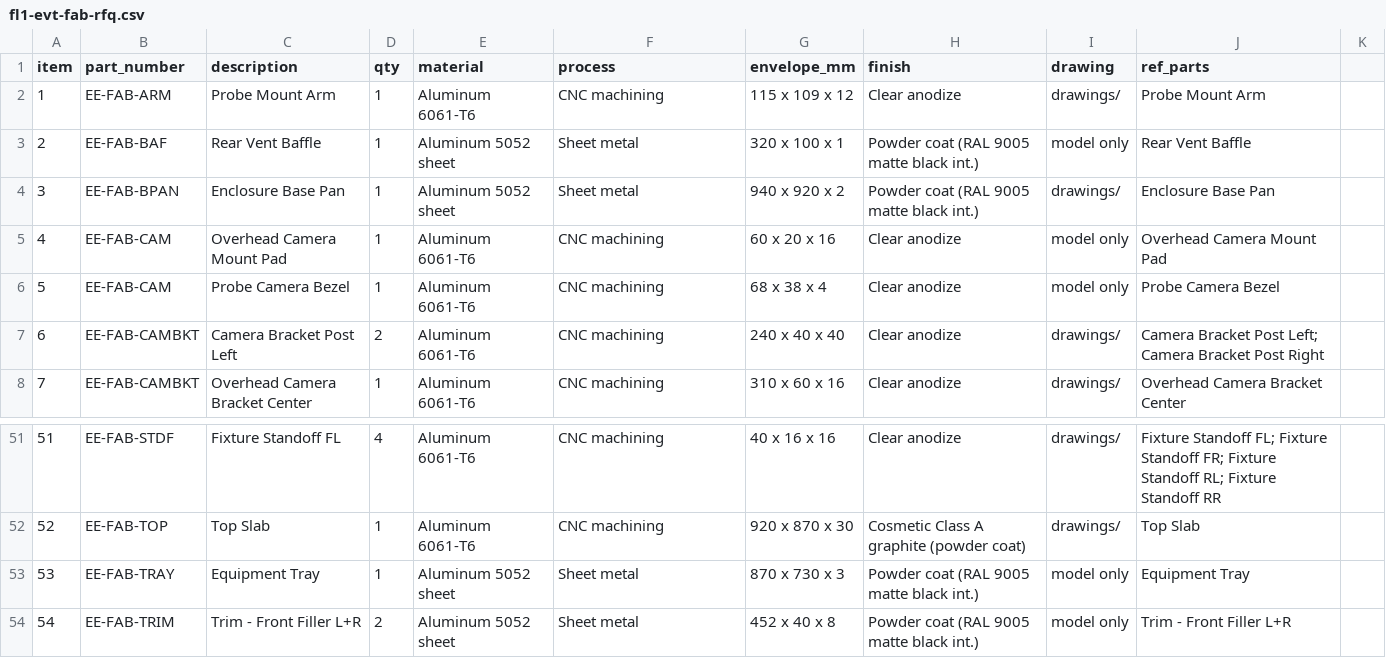
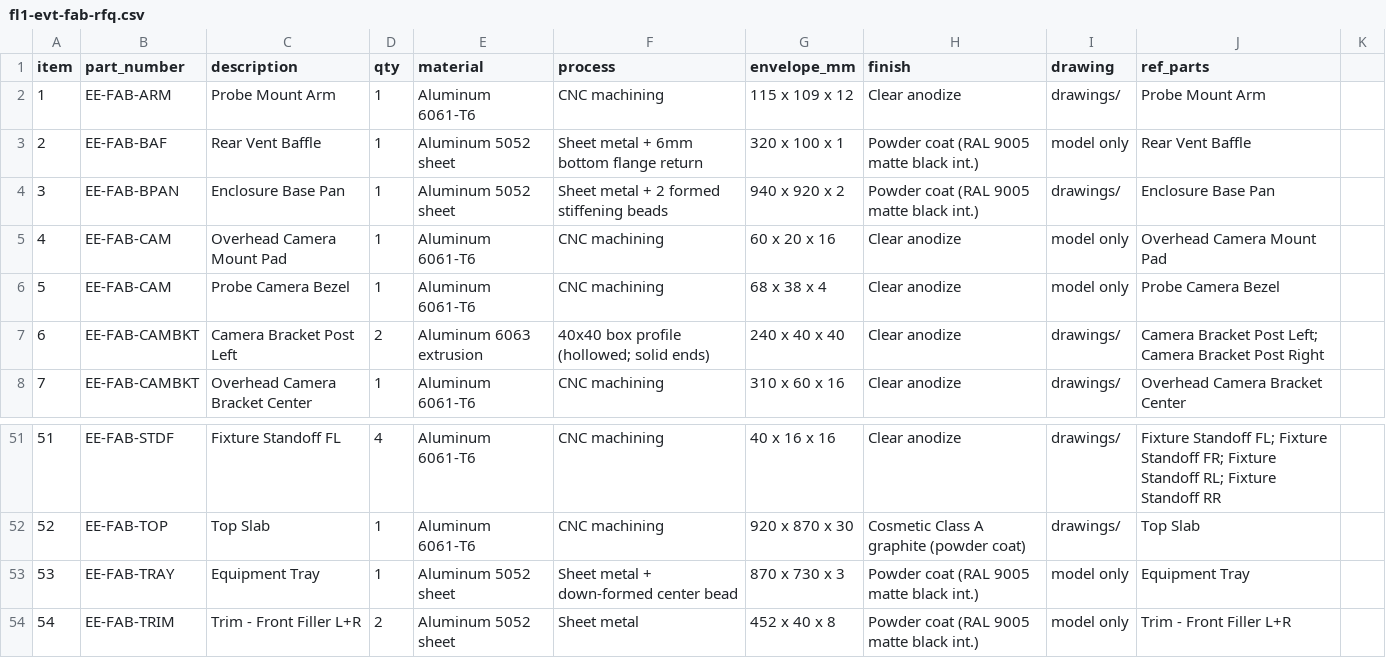
Before and after one commit to jackalkahwati/EE-lab, a CSV file: docs/rfq/fl1-evt-fab-rfq.csv, drawn as a sheet; only a part is shown, gaps mark what is left out.

```diff
--- a/docs/rfq/fl1-evt-fab-rfq.csv
+++ b/docs/rfq/fl1-evt-fab-rfq.csv
@@ -2,7 +2,7 @@ item,part_number,description,qty,material,process,envelope_mm,finish,drawing,ref
 1,EE-FAB-ARM,Probe Mount Arm,1,Aluminum 6061-T6,CNC machining,115 x 109 x 12,Clear anodize,drawings/,Probe Mount Arm
-2,EE-FAB-BAF,Rear Vent Baffle,1,Aluminum 5052 sheet,Sheet metal,320 x 100 x 1,Powder coat (RAL 9005 matte black int.),model only,Rear Vent Baffle
-3,EE-FAB-BPAN,Enclosure Base Pan,1,Aluminum 5052 sheet,Sheet metal,940 x 920 x 2,Powder coat (RAL 9005 matte black int.),drawings/,Enclosure Base Pan
+2,EE-FAB-BAF,Rear Vent Baffle,1,Aluminum 5052 sheet,Sheet metal + 6mm bottom flange return,320 x 100 x 1,Powder coat (RAL 9005 matte black int.),model only,Rear Vent Baffle
+3,EE-FAB-BPAN,Enclosure Base Pan,1,Aluminum 5052 sheet,Sheet metal + 2 formed stiffening beads,940 x 920 x 2,Powder coat (RAL 9005 matte black int.),drawings/,Enclosure Base Pan
 4,EE-FAB-CAM,Overhead Camera Mount Pad,1,Aluminum 6061-T6,CNC machining,60 x 20 x 16,Clear anodize,model only,Overhead Camera Mount Pad
 5,EE-FAB-CAM,Probe Camera Bezel,1,Aluminum 6061-T6,CNC machining,68 x 38 x 4,Clear anodize,model only,Probe Camera Bezel
-6,EE-FAB-CAMBKT,Camera Bracket Post Left,2,Aluminum 6061-T6,CNC machining,240 x 40 x 40,Clear anodize,drawings/,Camera Bracket Post Left; Camera Bracket Post Right
+6,EE-FAB-CAMBKT,Camera Bracket Post Left,2,Aluminum 6063 extrusion,40x40 box profile (hollowed; solid ends),240 x 40 x 40,Clear anodize,drawings/,Camera Bracket Post Left; Camera Bracket Post Right
 7,EE-FAB-CAMBKT,Overhead Camera Bracket Center,1,Aluminum 6061-T6,CNC machining,310 x 60 x 16,Clear anodize,drawings/,Overhead Camera Bracket Center
@@ -52,3 +52,3 @@ item,part_number,description,qty,material,process,envelope_mm,finish,drawing,ref
 52,EE-FAB-TOP,Top Slab,1,Aluminum 6061-T6,CNC machining,920 x 870 x 30,Cosmetic Class A graphite (powder coat),drawings/,Top Slab
-53,EE-FAB-TRAY,Equipment Tray,1,Aluminum 5052 sheet,Sheet metal,870 x 730 x 3,Powder coat (RAL 9005 matte black int.),model only,Equipment Tray
+53,EE-FAB-TRAY,Equipment Tray,1,Aluminum 5052 sheet,Sheet metal + down-formed center bead,870 x 730 x 3,Powder coat (RAL 9005 matte black int.),model only,Equipment Tray
 54,EE-FAB-TRIM,Trim - Front Filler L+R,2,Aluminum 5052 sheet,Sheet metal,452 x 40 x 8,Powder coat (RAL 9005 matte black int.),model only,Trim - Front Filler L+R
```
Also changed, not shown: 3 other files.
